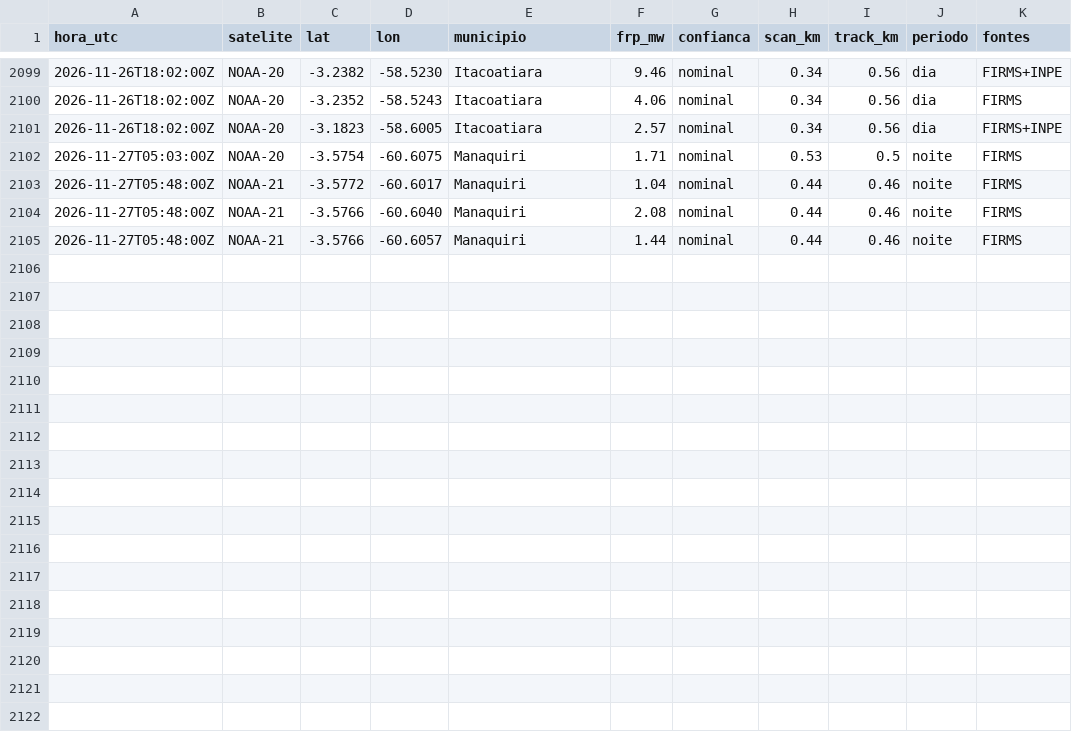
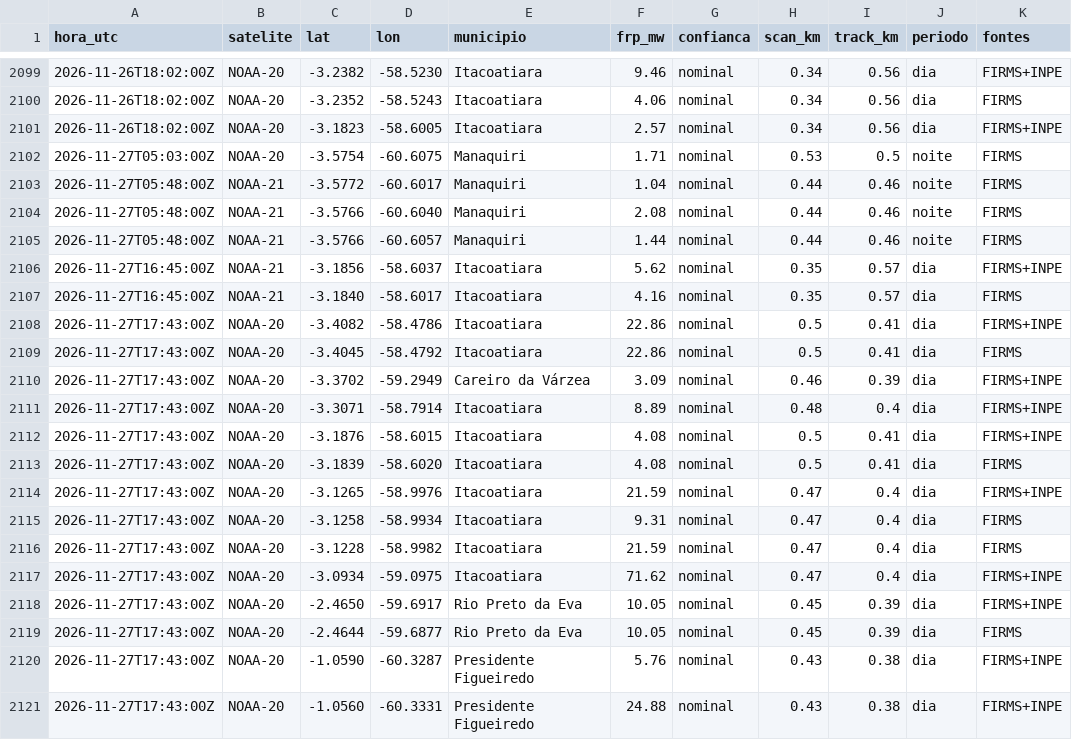
Before and after one commit to UFAMCCA/MonitorBETA, a CSV file: docs/data/historico/manaus/2026-11.csv, drawn as a sheet; only a part is shown, gaps mark what is left out; the diff names each change by its address in the sheet, - before the commit and + after, or states it on an @@ line.

```diff
--- a/docs/data/historico/manaus/2026-11.csv
+++ b/docs/data/historico/manaus/2026-11.csv
+row 2106: 2026-11-27T16:45:00Z | NOAA-21 | -3.1856 | -58.6037 | Itacoatiara | 5.62 | nominal | 0.35 | 0.57 | dia | FIRMS+INPE
+row 2107: 2026-11-27T16:45:00Z | NOAA-21 | -3.1840 | -58.6017 | Itacoatiara | 4.16 | nominal | 0.35 | 0.57 | dia | FIRMS
+row 2108: 2026-11-27T17:43:00Z | NOAA-20 | -3.4082 | -58.4786 | Itacoatiara | 22.86 | nominal | 0.5 | 0.41 | dia | FIRMS+INPE
+row 2109: 2026-11-27T17:43:00Z | NOAA-20 | -3.4045 | -58.4792 | Itacoatiara | 22.86 | nominal | 0.5 | 0.41 | dia | FIRMS
+row 2110: 2026-11-27T17:43:00Z | NOAA-20 | -3.3702 | -59.2949 | Careiro da Várzea | 3.09 | nominal | 0.46 | 0.39 | dia | FIRMS+INPE
+row 2111: 2026-11-27T17:43:00Z | NOAA-20 | -3.3071 | -58.7914 | Itacoatiara | 8.89 | nominal | 0.48 | 0.4 | dia | FIRMS+INPE
+row 2112: 2026-11-27T17:43:00Z | NOAA-20 | -3.1876 | -58.6015 | Itacoatiara | 4.08 | nominal | 0.5 | 0.41 | dia | FIRMS+INPE
+row 2113: 2026-11-27T17:43:00Z | NOAA-20 | -3.1839 | -58.6020 | Itacoatiara | 4.08 | nominal | 0.5 | 0.41 | dia | FIRMS
+row 2114: 2026-11-27T17:43:00Z | NOAA-20 | -3.1265 | -58.9976 | Itacoatiara | 21.59 | nominal | 0.47 | 0.4 | dia | FIRMS+INPE
+row 2115: 2026-11-27T17:43:00Z | NOAA-20 | -3.1258 | -58.9934 | Itacoatiara | 9.31 | nominal | 0.47 | 0.4 | dia | FIRMS
+row 2116: 2026-11-27T17:43:00Z | NOAA-20 | -3.1228 | -58.9982 | Itacoatiara | 21.59 | nominal | 0.47 | 0.4 | dia | FIRMS
+row 2117: 2026-11-27T17:43:00Z | NOAA-20 | -3.0934 | -59.0975 | Itacoatiara | 71.62 | nominal | 0.47 | 0.4 | dia | FIRMS+INPE
+row 2118: 2026-11-27T17:43:00Z | NOAA-20 | -2.4650 | -59.6917 | Rio Preto da Eva | 10.05 | nominal | 0.45 | 0.39 | dia | FIRMS+INPE
+row 2119: 2026-11-27T17:43:00Z | NOAA-20 | -2.4644 | -59.6877 | Rio Preto da Eva | 10.05 | nominal | 0.45 | 0.39 | dia | FIRMS
+row 2120: 2026-11-27T17:43:00Z | NOAA-20 | -1.0590 | -60.3287 | Presidente Figueiredo | 5.76 | nominal | 0.43 | 0.38 | dia | FIRMS+INPE
+row 2121: 2026-11-27T17:43:00Z | NOAA-20 | -1.0560 | -60.3331 | Presidente Figueiredo | 24.88 | nominal | 0.43 | 0.38 | dia | FIRMS+INPE
```
Also changed, not shown: docs/data/historico/benjamin-constant/2026-11.csv, docs/data/historico/coari/2026-11.csv, 33 other files.
